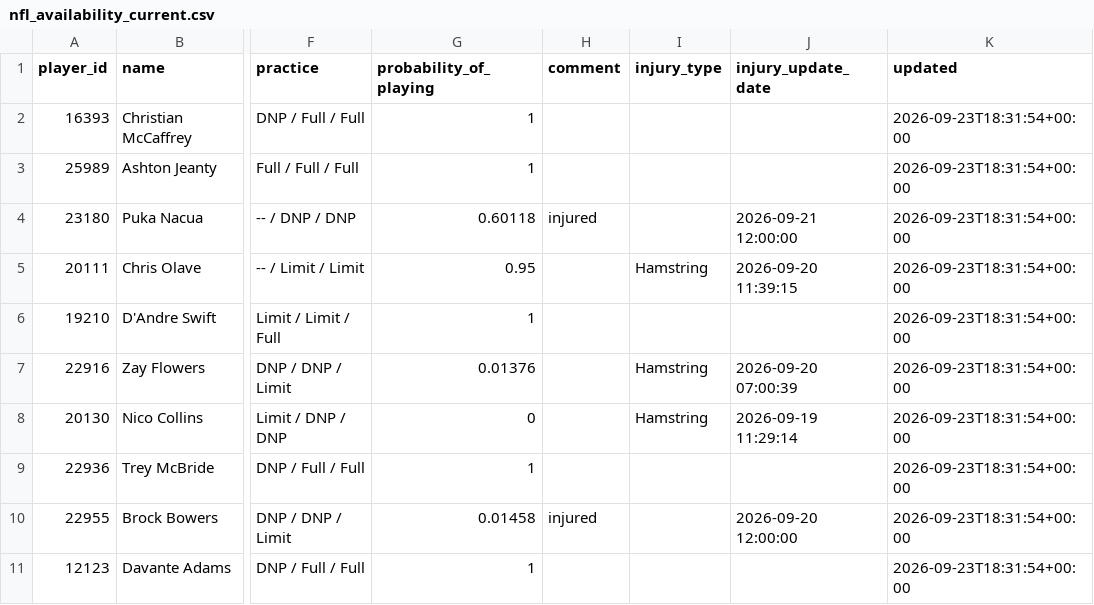
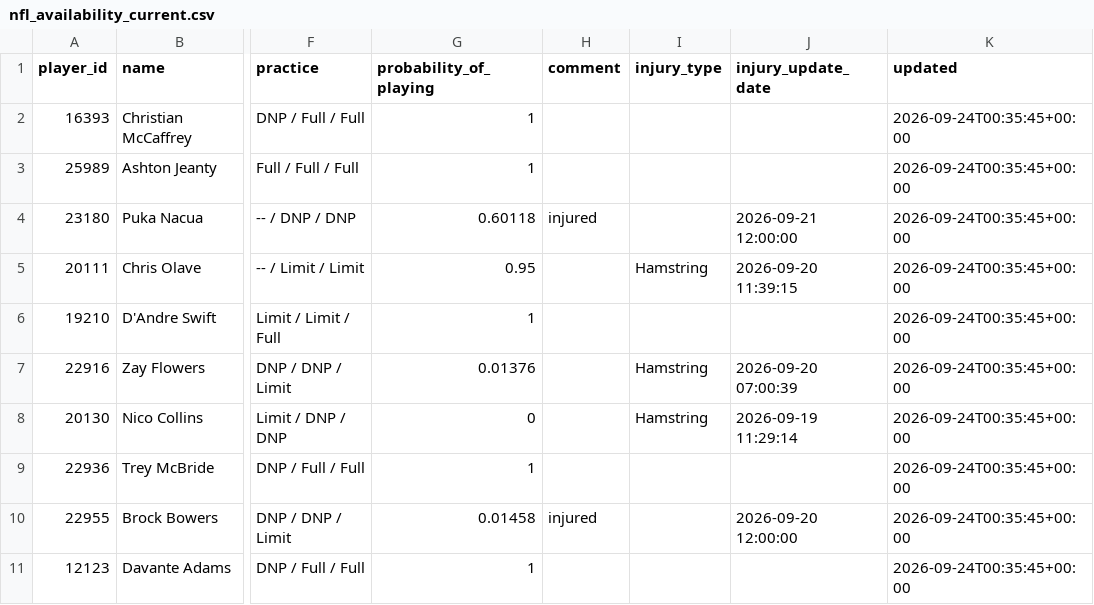
Before and after one commit to nukesim/nuke-dfs-hub, a CSV file: data/nfl_availability_current.csv, drawn as a sheet; only a part is shown, gaps mark what is left out; the diff names each change by its address in the sheet, - before the commit and + after, or states it on an @@ line.

```diff
--- a/data/nfl_availability_current.csv
+++ b/data/nfl_availability_current.csv
-K2:K11 (updated): 2026-09-23T18:31:54+00:00
+K2:K11 (updated): 2026-09-24T00:35:45+00:00
```
